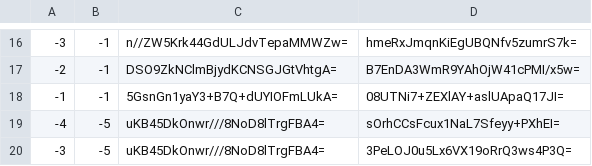
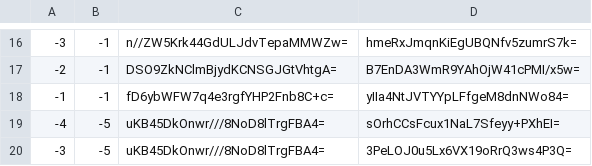
Before and after one commit to counterfitninja/netherlower, a CSV file: tiles/zoom.-1/metadata/k.-1.-1.csv, drawn as a sheet; only a part is shown, gaps mark what is left out.

```diff
--- a/tiles/zoom.-1/metadata/k.-1.-1.csv
+++ b/tiles/zoom.-1/metadata/k.-1.-1.csv
@@ -17,3 +17,3 @@
 -2,-1,DSO9ZkNClmBjydKCNSGJGtVhtgA=,B7EnDA3WmR9YAhOjW41cPMI/x5w=
--1,-1,5GsnGn1yaY3+B7Q+dUYIOFmLUkA=,08UTNi7+ZEXlAY+aslUApaQ17JI=
+-1,-1,fD6ybWFW7q4e3rgfYHP2Fnb8C+c=,yIIa4NtJVTYYpLFfgeM8dnNWo84=
 -4,-5,uKB45DkOnwr///8NoD8lTrgFBA4=,sOrhCCsFcux1NaL7Sfeyy+PXhEI=
```
Also changed, not shown: tiles/zoom.-1/metadata/k.-1.0.csv, tiles/zoom.-1/metadata/k.0.-1.csv, 42 other files.
